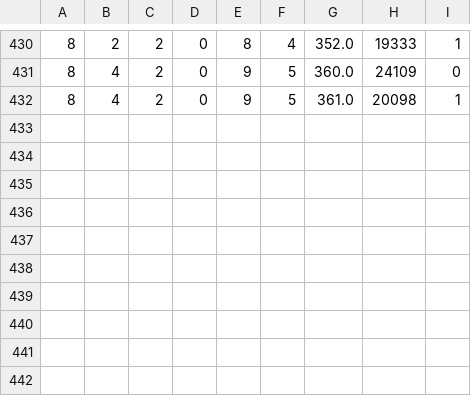
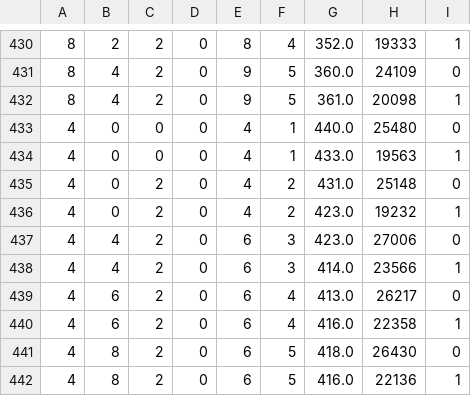
Before and after one commit to cmcollander/NaoLego, a CSV file: data.csv, drawn as a sheet; only a part is shown, gaps mark what is left out; the diff names each change by its address in the sheet, - before the commit and + after, or states it on an @@ line.

Commit message:
new data

```diff
--- a/data.csv
+++ b/data.csv
+row 433: 4 | 0 | 0 | 0 | 4 | 1 | 440.0 | 25480 | 0
+row 434: 4 | 0 | 0 | 0 | 4 | 1 | 433.0 | 19563 | 1
+row 435: 4 | 0 | 2 | 0 | 4 | 2 | 431.0 | 25148 | 0
+row 436: 4 | 0 | 2 | 0 | 4 | 2 | 423.0 | 19232 | 1
+row 437: 4 | 4 | 2 | 0 | 6 | 3 | 423.0 | 27006 | 0
+row 438: 4 | 4 | 2 | 0 | 6 | 3 | 414.0 | 23566 | 1
+row 439: 4 | 6 | 2 | 0 | 6 | 4 | 413.0 | 26217 | 0
+row 440: 4 | 6 | 2 | 0 | 6 | 4 | 416.0 | 22358 | 1
+row 441: 4 | 8 | 2 | 0 | 6 | 5 | 418.0 | 26430 | 0
+row 442: 4 | 8 | 2 | 0 | 6 | 5 | 416.0 | 22136 | 1
```
